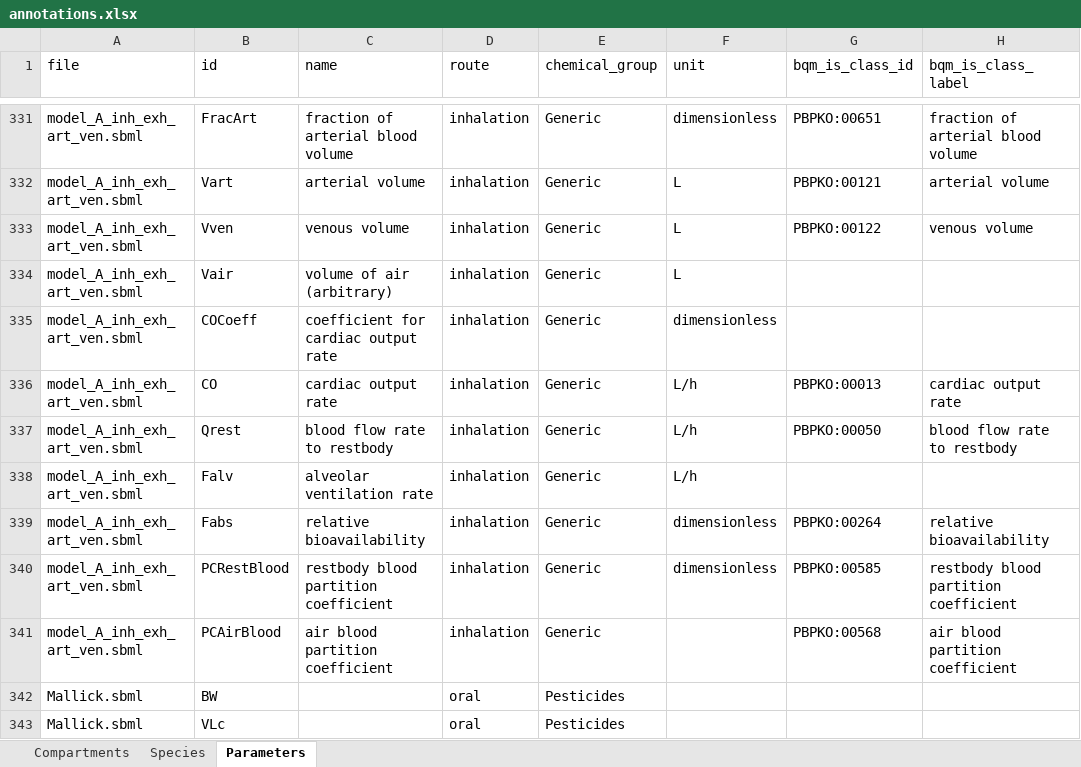
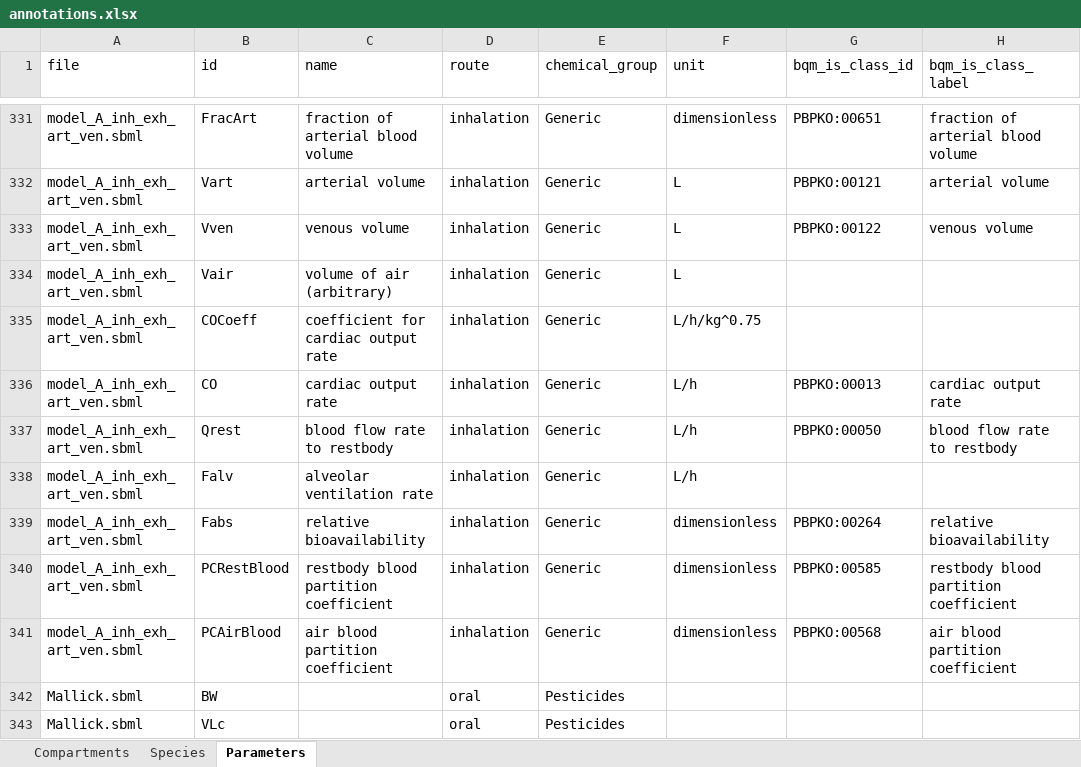
Before and after one commit to fair-pbk/exposure-route-pbk-models, an Excel workbook: models/annotations.xlsx, sheet Parameters, drawn as a sheet; only a part is shown, gaps mark what is left out; values as stored, in another font and other column widths than the file's, no borders; the diff covers the shown part only; the diff names each change by its address in the sheet, - before the commit and + after, or states it on an @@ line.

```diff
--- a/models/annotations.xlsx (sheet Parameters)
+++ b/models/annotations.xlsx (sheet Parameters)
-F335 (unit): dimensionless
+F335 (unit): L/h/kg^0.75
-F341 (unit): (empty)
+F341 (unit): dimensionless
```
Also changed, not shown: 11 edited cells elsewhere in this sheet, models/models_overview.xlsx, models/parameterisations.xlsx, 24 other files.
